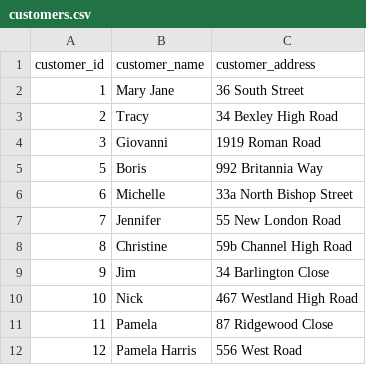
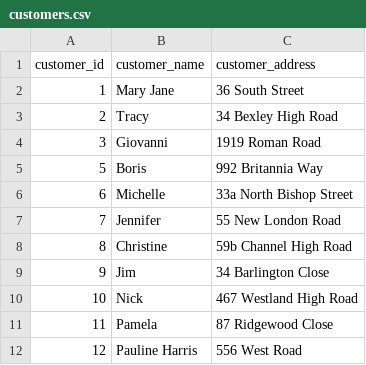
Before and after one commit to GiovanniReniero/Food-Delivery, a CSV file: data/customers.csv, drawn as a sheet.

```diff
--- a/data/customers.csv
+++ b/data/customers.csv
@@ -11,2 +11,2 @@
 "11","Pamela","87 Ridgewood Close"
-"12","Pamela Harris","556 West Road"
+"12","Pauline Harris","556 West Road"
```
Also changed, not shown: 6 other files.
